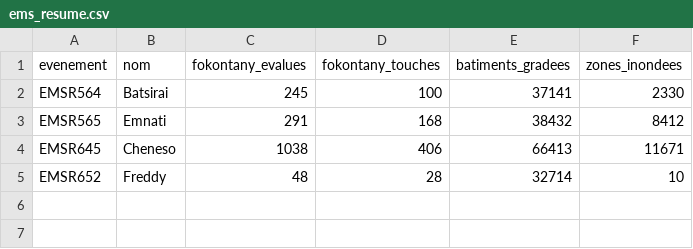
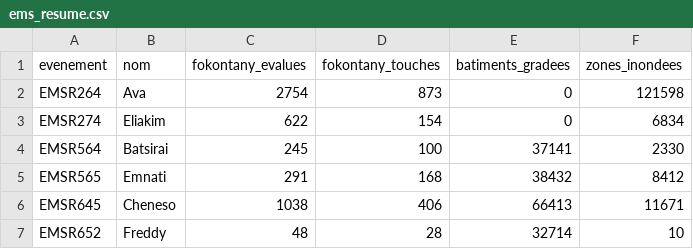
Before and after one commit to arofarmbio-create/Makyclimat, a CSV file: validation/ems_resume.csv, drawn as a sheet; the diff names each change by its address in the sheet, - before the commit and + after, or states it on an @@ line.

```diff
--- a/validation/ems_resume.csv
+++ b/validation/ems_resume.csv
+row 2: EMSR264 | Ava | 2754 | 873 | 0 | 121598
+row 3: EMSR274 | Eliakim | 622 | 154 | 0 | 6834
```
Also changed, not shown: validation/ems_fokontany_par_evenement.csv, validation/ems_modeles_fokontany.csv, 3 other files.
